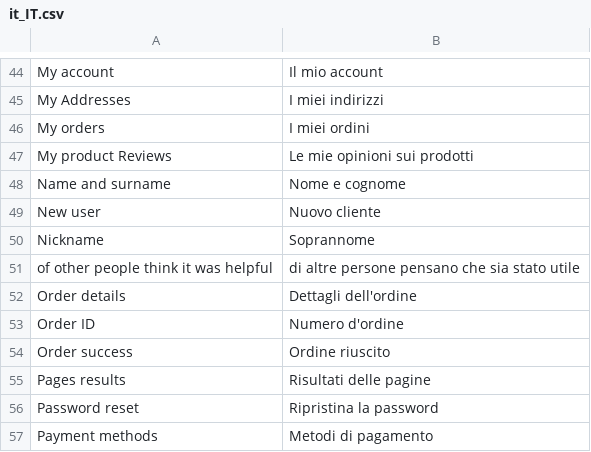
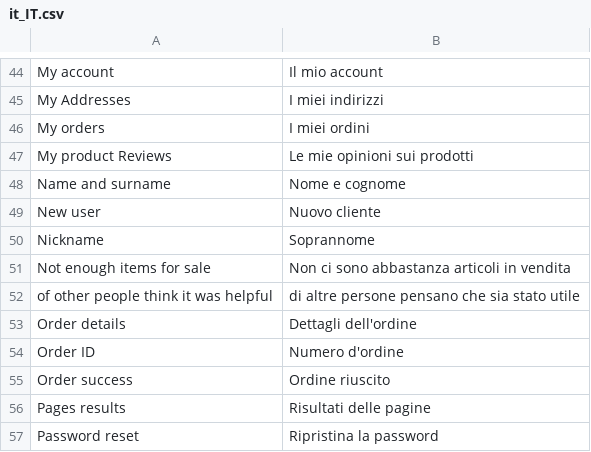
Before and after one commit to magesuite/theme-creativeshop, a CSV file: src/i18n/it_IT.csv, drawn as a sheet; only a part is shown, gaps mark what is left out; the shorter side is filled out with more unchanged rows; the diff names each change by its address in the sheet, - before the commit and + after, or states it on an @@ line.

Commit message:
feat: [RK-2055] add missing translation

```diff
--- a/src/i18n/it_IT.csv
+++ b/src/i18n/it_IT.csv
+row 51: Not enough items for sale | Non ci sono abbastanza articoli in vendita
```
Also changed, not shown: src/i18n/de_DE.csv, src/i18n/es_ES.csv, 3 other files.
